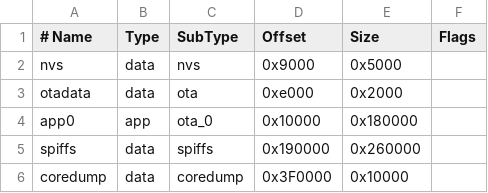
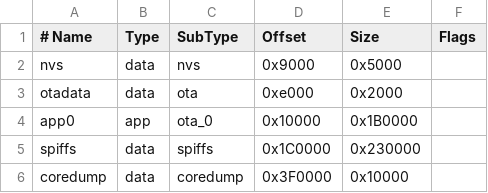
Before and after one commit to JStone2934/DesktopRadar, a CSV file: partitions.csv, drawn as a sheet.

```diff
--- a/partitions.csv
+++ b/partitions.csv
@@ -3,4 +3,4 @@ nvs,      data, nvs,     0x9000,  0x5000,
 otadata,  data, ota,     0xe000,  0x2000,
-app0,     app,  ota_0,   0x10000, 0x180000,
-spiffs,   data, spiffs,  0x190000,0x260000,
+app0,     app,  ota_0,   0x10000, 0x1B0000,
+spiffs,   data, spiffs,  0x1C0000,0x230000,
 coredump, data, coredump,0x3F0000,0x10000,
```
Also changed, not shown: 14 other files.
